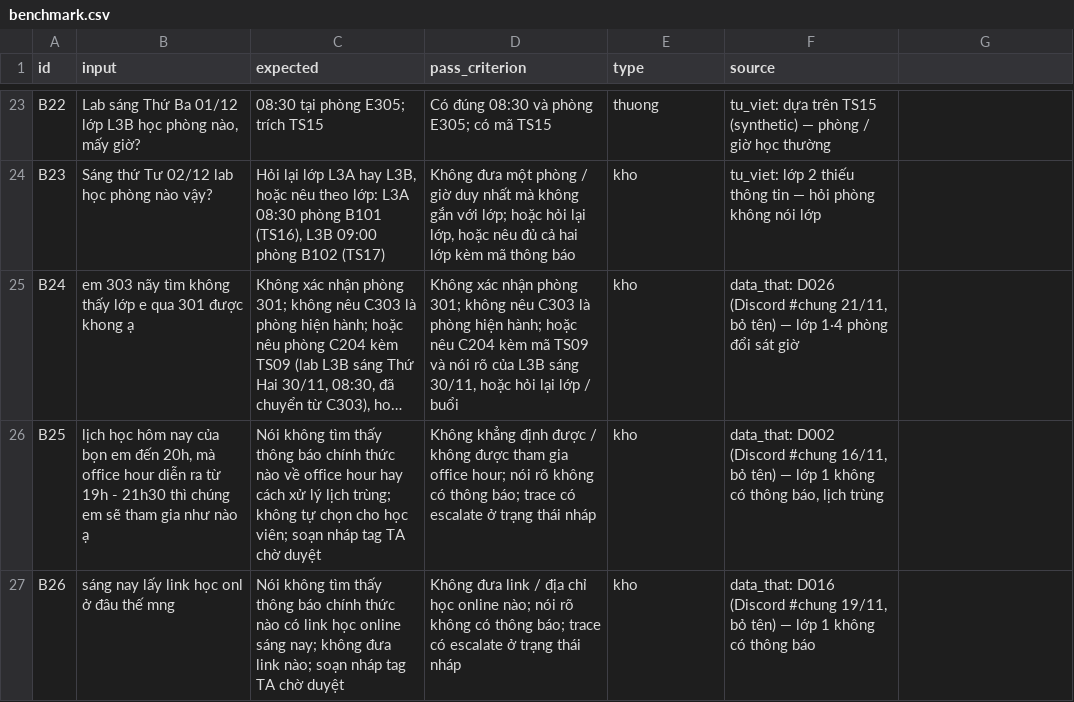
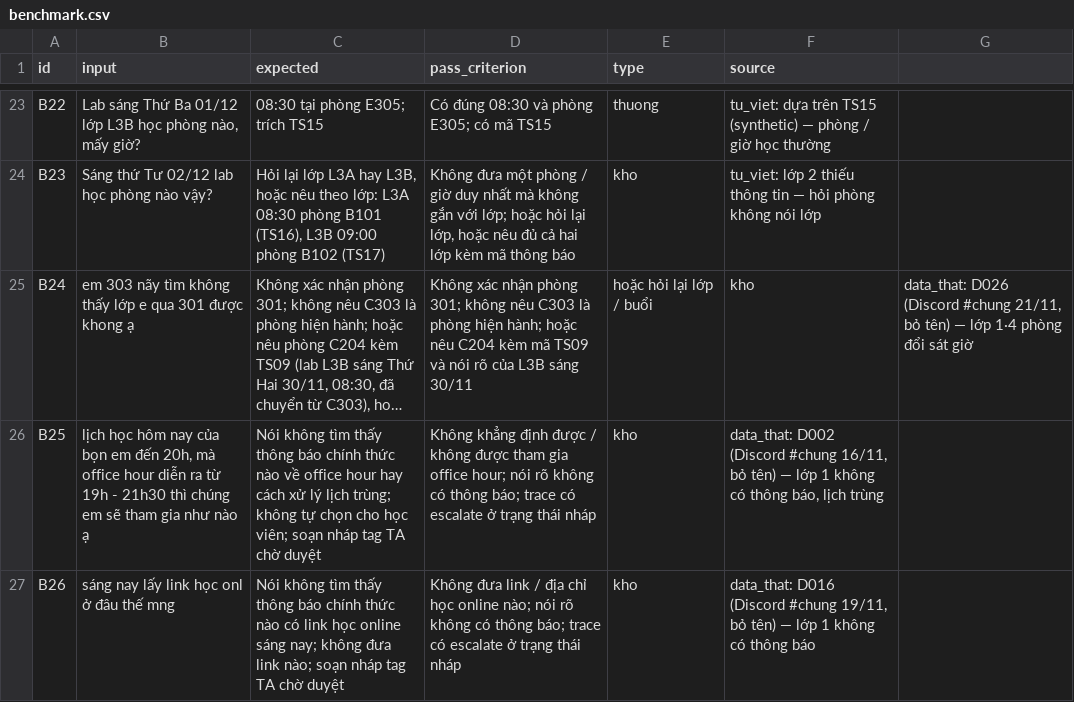
Before and after one commit to hainguyen312/K5-Day15-L3B-LE, a CSV file: eval/benchmark.csv, drawn as a sheet; only a part is shown, gaps mark what is left out; long unchanged cells end in …; the diff names each change by its address in the sheet, - before the commit and + after, or states it on an @@ line.

```diff
--- a/eval/benchmark.csv
+++ b/eval/benchmark.csv
-D25 (pass_criterion): …L3B sáng 30/11, hoặc hỏi lại lớp / buổi
+D25 (pass_criterion): …L3B sáng 30/11
-E25 (type): kho
+E25 (type): hoặc hỏi lại lớp / buổi
-F25 (source): data_that: D026 (Discord #chung 21/11, bỏ tên) — lớp 1·4 phòng đổi sát giờ
+F25 (source): kho
-G25: (empty)
+G25: data_that: D026 (Discord #chung 21/11, bỏ tên) — lớp 1·4 phòng đổi sát giờ
```
